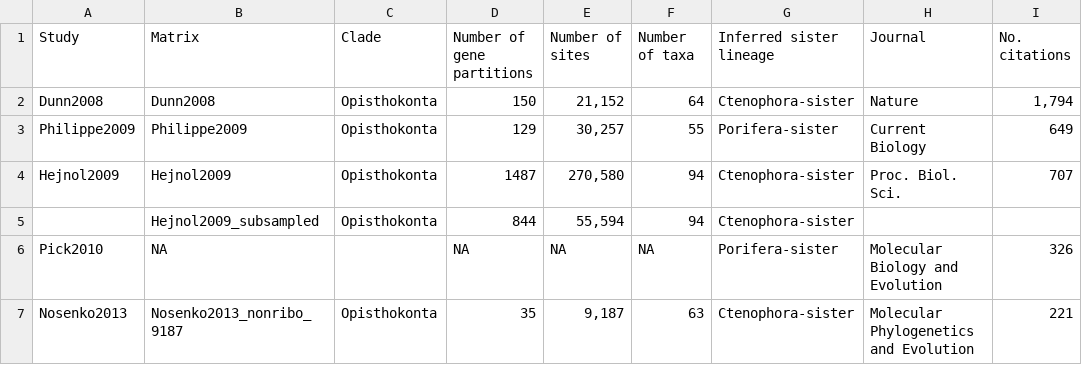
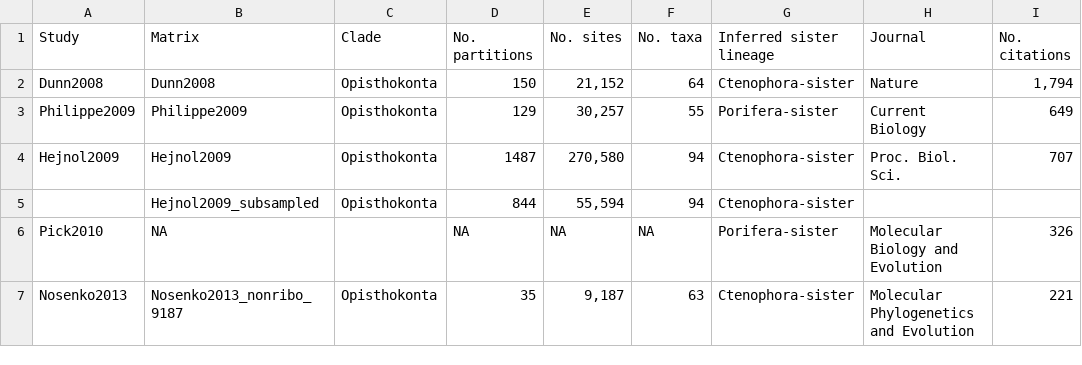
Before and after one commit to dunnlab/animal_tree_root, a TSV file: data_processed/tables/study_summary.tsv, drawn as a sheet; only a part is shown.

Commit message:
fix table1 wideth when converted to PDF, also fix several typos

```diff
--- a/data_processed/tables/study_summary.tsv
+++ b/data_processed/tables/study_summary.tsv
@@ -1,2 +1,2 @@
-Study	Matrix	Clade	Number of gene partitions	Number of sites	Number of taxa	Inferred sister lineage	Journal	No. citations
+Study	Matrix	Clade	No. partitions	No. sites	No. taxa	Inferred sister lineage	Journal	No. citations
 Dunn2008	Dunn2008	Opisthokonta	150	"21,152"	64	Ctenophora-sister	Nature	"1,794"
```
Also changed, not shown: 13 other files.
